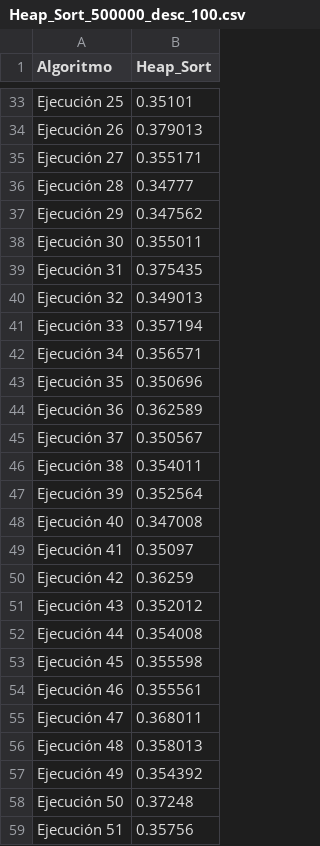
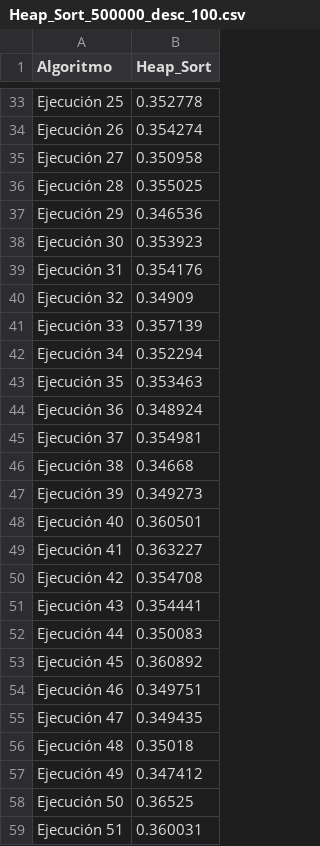
Before and after one commit to arenisca/Tarea2, a CSV file: Resultados_CSV/Vale/Heap_Sort_500000_desc_100.csv, drawn as a sheet; only a part is shown, gaps mark what is left out; the diff covers the shown part only; the diff names each change by its address in the sheet, - before the commit and + after, or states it on an @@ line.

```diff
--- a/Resultados_CSV/Vale/Heap_Sort_500000_desc_100.csv
+++ b/Resultados_CSV/Vale/Heap_Sort_500000_desc_100.csv
-B33 (Heap_Sort): 0.35101
+B33 (Heap_Sort): 0.352778
-B34 (Heap_Sort): 0.379013
+B34 (Heap_Sort): 0.354274
-B35 (Heap_Sort): 0.355171
+B35 (Heap_Sort): 0.350958
-B36 (Heap_Sort): 0.34777
+B36 (Heap_Sort): 0.355025
-B37 (Heap_Sort): 0.347562
+B37 (Heap_Sort): 0.346536
-B38 (Heap_Sort): 0.355011
+B38 (Heap_Sort): 0.353923
-B39 (Heap_Sort): 0.375435
+B39 (Heap_Sort): 0.354176
-B40 (Heap_Sort): 0.349013
+B40 (Heap_Sort): 0.34909
-B41 (Heap_Sort): 0.357194
+B41 (Heap_Sort): 0.357139
-B42 (Heap_Sort): 0.356571
+B42 (Heap_Sort): 0.352294
-B43 (Heap_Sort): 0.350696
+B43 (Heap_Sort): 0.353463
-B44 (Heap_Sort): 0.362589
+B44 (Heap_Sort): 0.348924
-B45 (Heap_Sort): 0.350567
+B45 (Heap_Sort): 0.354981
-B46 (Heap_Sort): 0.354011
+B46 (Heap_Sort): 0.34668
-B47 (Heap_Sort): 0.352564
+B47 (Heap_Sort): 0.349273
-B48 (Heap_Sort): 0.347008
+B48 (Heap_Sort): 0.360501
-B49 (Heap_Sort): 0.35097
+B49 (Heap_Sort): 0.363227
-B50 (Heap_Sort): 0.36259
+B50 (Heap_Sort): 0.354708
-B51 (Heap_Sort): 0.352012
+B51 (Heap_Sort): 0.354441
-B52 (Heap_Sort): 0.354008
+B52 (Heap_Sort): 0.350083
-B53 (Heap_Sort): 0.355598
+B53 (Heap_Sort): 0.360892
-B54 (Heap_Sort): 0.355561
+B54 (Heap_Sort): 0.349751
-B55 (Heap_Sort): 0.368011
+B55 (Heap_Sort): 0.349435
-B56 (Heap_Sort): 0.358013
+B56 (Heap_Sort): 0.35018
-B57 (Heap_Sort): 0.354392
+B57 (Heap_Sort): 0.347412
-B58 (Heap_Sort): 0.37248
+B58 (Heap_Sort): 0.36525
-B59 (Heap_Sort): 0.35756
+B59 (Heap_Sort): 0.360031
```
Also changed, not shown: 75 edited cells elsewhere in this file, Resultados_CSV/Vale/Heap_Sort_500000_asc_100.csv, Resultados_CSV/Vale/Heap_Sort_500000_shuffled_100.csv, 5 other files.
